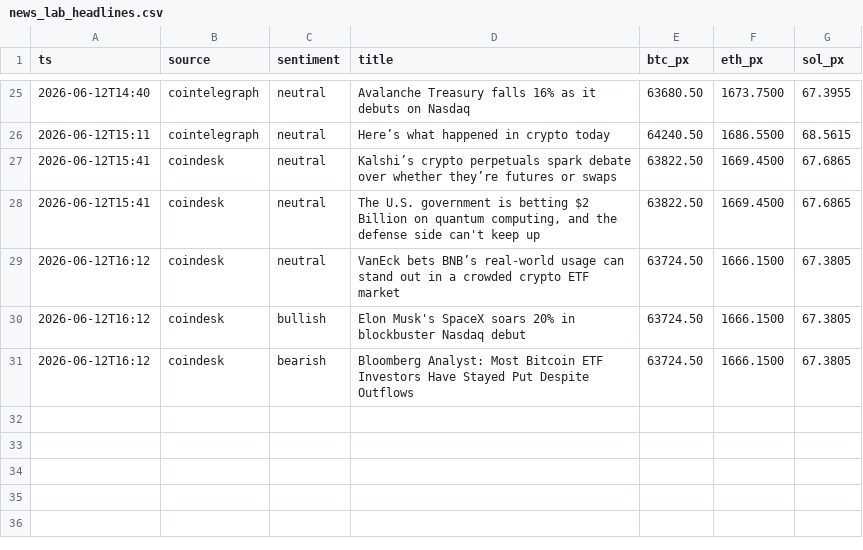
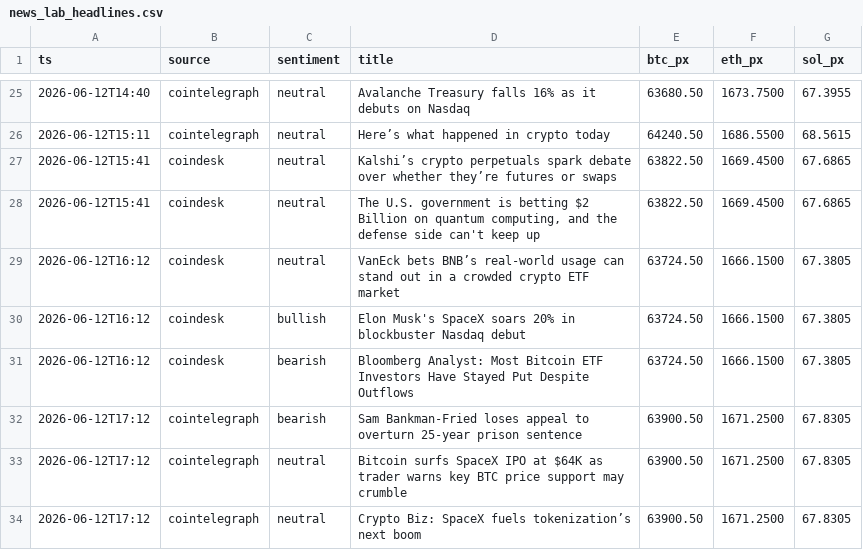
Before and after one commit to udinry/hyperbot, a CSV file: records/news_lab_headlines.csv, drawn as a sheet; only a part is shown, gaps mark what is left out; the diff names each change by its address in the sheet, - before the commit and + after, or states it on an @@ line.

```diff
--- a/records/news_lab_headlines.csv
+++ b/records/news_lab_headlines.csv
+row 32: 2026-06-12T17:12 | cointelegraph | bearish | Sam Bankman-Fried loses appeal to overturn 25-year prison sentence | 63900.50 | 1671.2500 | 67.8305
+row 33: 2026-06-12T17:12 | cointelegraph | neutral | Bitcoin surfs SpaceX IPO at $64K as trader warns key BTC price support may crumble | 63900.50 | 1671.2500 | 67.8305
+row 34: 2026-06-12T17:12 | cointelegraph | neutral | Crypto Biz: SpaceX fuels tokenization’s next boom | 63900.50 | 1671.2500 | 67.8305
```
Also changed, not shown: records/news_lab_prices.csv.
